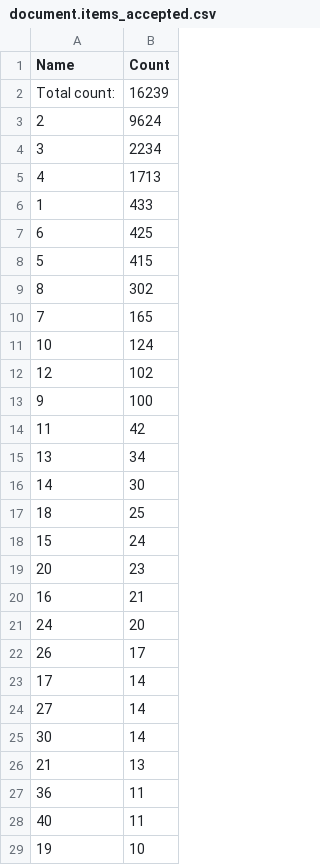
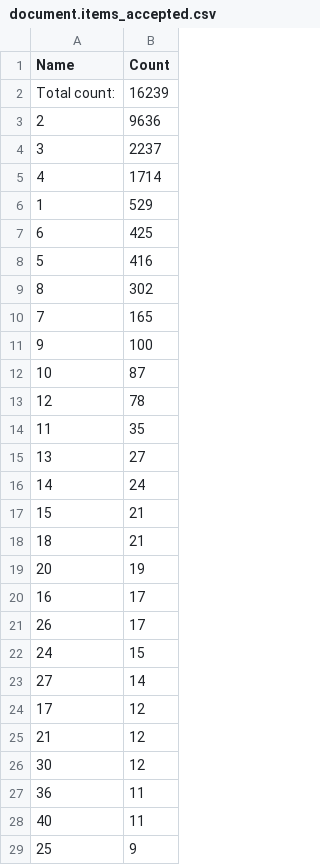
Before and after one commit to COMHIS/estc, a CSV file: inst/examples/output.tables/document.items_accepted.csv, drawn as a sheet; only a part is shown; the shorter side is filled out with more unchanged rows; the diff covers the shown part only.

```diff
--- a/inst/examples/output.tables/document.items_accepted.csv
+++ b/inst/examples/output.tables/document.items_accepted.csv
@@ -2,28 +2,27 @@ Name	Count
 Total count: 	16239
-2	9624
-3	2234
-4	1713
-1	 433
+2	9636
+3	2237
+4	1714
+1	 529
 6	 425
-5	 415
+5	 416
 8	 302
 7	 165
-10	 124
-12	 102
 9	 100
-11	  42
-13	  34
-14	  30
-18	  25
-15	  24
-20	  23
-16	  21
-24	  20
+10	  87
+12	  78
+11	  35
+13	  27
+14	  24
+15	  21
+18	  21
+20	  19
+16	  17
 26	  17
-17	  14
+24	  15
 27	  14
-30	  14
-21	  13
+17	  12
+21	  12
+30	  12
 36	  11
 40	  11
-19	  10
```
Also changed, not shown: 6 added rows and 5 removed rows elsewhere in this file, inst/examples/output.tables/mean_page_counts.csv, inst/examples/output.tables/pagecount.orig_accepted.csv, 44 other files.
